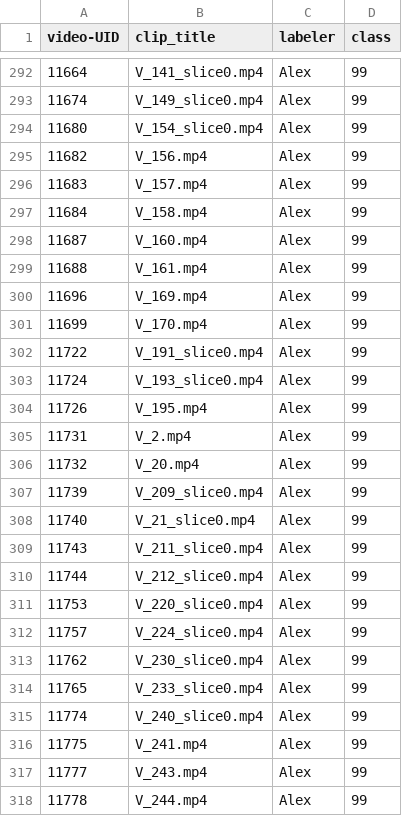
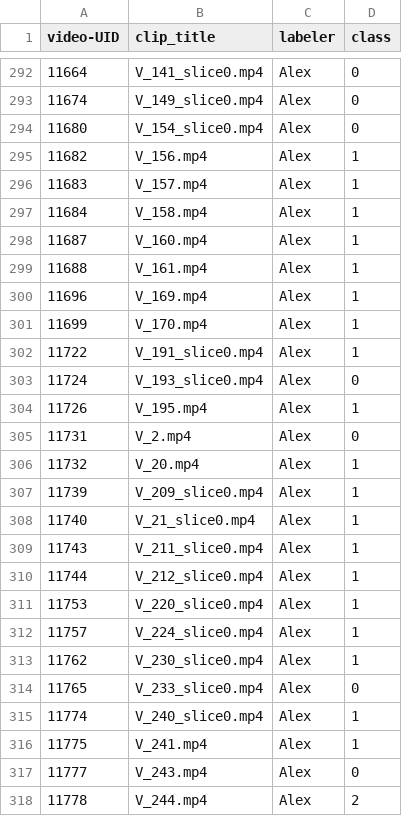
Before and after one commit to ahsenq/bittah-ninja, a CSV file: alex_week11_labeling_assignment.csv, drawn as a sheet; only a part is shown, gaps mark what is left out; the diff covers the shown part only.

```diff
--- a/alex_week11_labeling_assignment.csv
+++ b/alex_week11_labeling_assignment.csv
@@ -292,27 +292,27 @@ video-UID,clip_title,labeler,class
-11664,V_141_slice0.mp4,Alex,99
-11674,V_149_slice0.mp4,Alex,99
-11680,V_154_slice0.mp4,Alex,99
-11682,V_156.mp4,Alex,99
-11683,V_157.mp4,Alex,99
-11684,V_158.mp4,Alex,99
-11687,V_160.mp4,Alex,99
-11688,V_161.mp4,Alex,99
-11696,V_169.mp4,Alex,99
-11699,V_170.mp4,Alex,99
-11722,V_191_slice0.mp4,Alex,99
-11724,V_193_slice0.mp4,Alex,99
-11726,V_195.mp4,Alex,99
-11731,V_2.mp4,Alex,99
-11732,V_20.mp4,Alex,99
-11739,V_209_slice0.mp4,Alex,99
-11740,V_21_slice0.mp4,Alex,99
-11743,V_211_slice0.mp4,Alex,99
-11744,V_212_slice0.mp4,Alex,99
-11753,V_220_slice0.mp4,Alex,99
-11757,V_224_slice0.mp4,Alex,99
-11762,V_230_slice0.mp4,Alex,99
-11765,V_233_slice0.mp4,Alex,99
-11774,V_240_slice0.mp4,Alex,99
-11775,V_241.mp4,Alex,99
-11777,V_243.mp4,Alex,99
-11778,V_244.mp4,Alex,99
+11664,V_141_slice0.mp4,Alex,0
+11674,V_149_slice0.mp4,Alex,0
+11680,V_154_slice0.mp4,Alex,0
+11682,V_156.mp4,Alex,1
+11683,V_157.mp4,Alex,1
+11684,V_158.mp4,Alex,1
+11687,V_160.mp4,Alex,1
+11688,V_161.mp4,Alex,1
+11696,V_169.mp4,Alex,1
+11699,V_170.mp4,Alex,1
+11722,V_191_slice0.mp4,Alex,1
+11724,V_193_slice0.mp4,Alex,0
+11726,V_195.mp4,Alex,1
+11731,V_2.mp4,Alex,0
+11732,V_20.mp4,Alex,1
+11739,V_209_slice0.mp4,Alex,1
+11740,V_21_slice0.mp4,Alex,1
+11743,V_211_slice0.mp4,Alex,1
+11744,V_212_slice0.mp4,Alex,1
+11753,V_220_slice0.mp4,Alex,1
+11757,V_224_slice0.mp4,Alex,1
+11762,V_230_slice0.mp4,Alex,1
+11765,V_233_slice0.mp4,Alex,0
+11774,V_240_slice0.mp4,Alex,1
+11775,V_241.mp4,Alex,1
+11777,V_243.mp4,Alex,0
+11778,V_244.mp4,Alex,2
```
Also changed, not shown: 140 edited cells elsewhere in this file.
